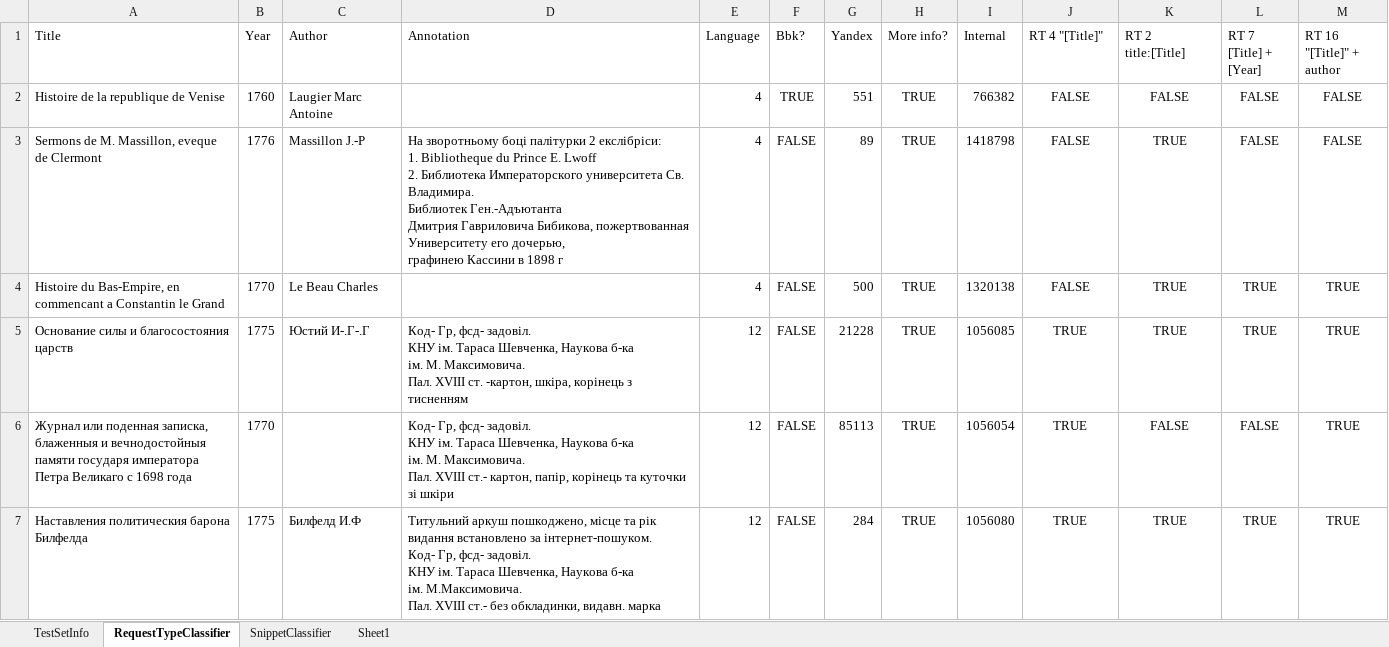
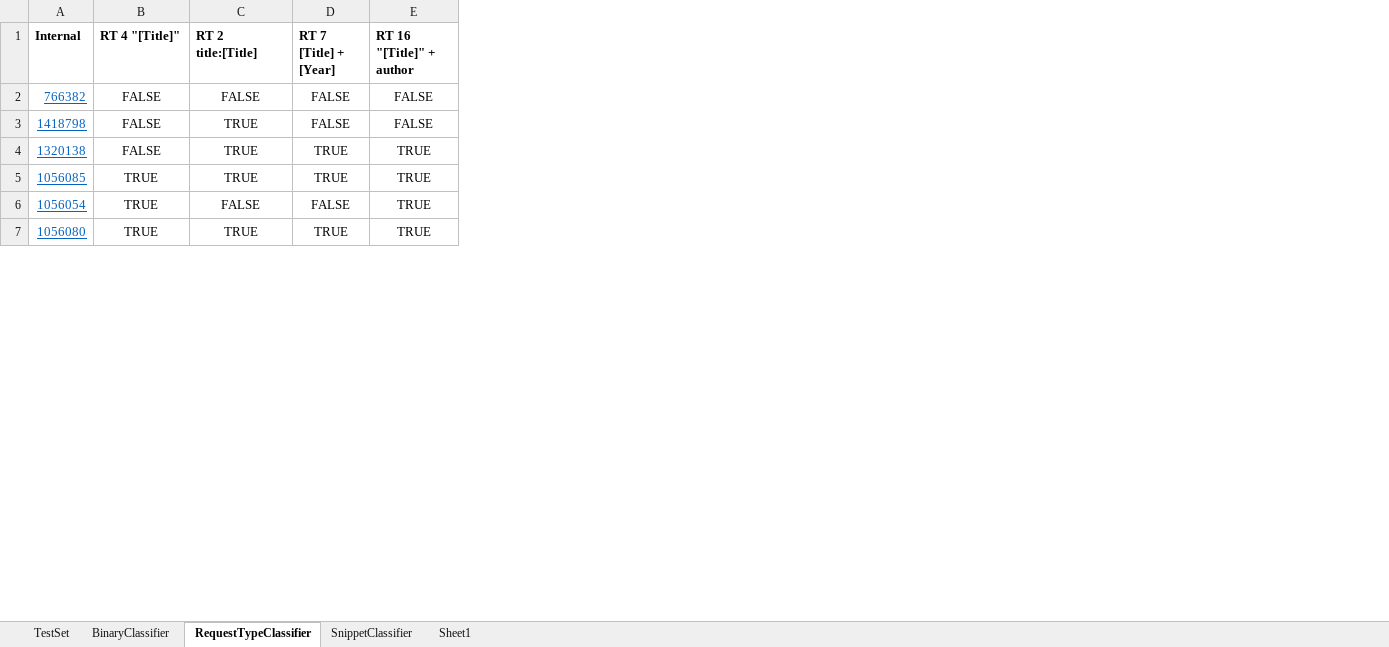
Before and after one commit to fennekin23/RareBooks, an Excel workbook: rarebooks.xlsx, sheet RequestTypeClassifier, drawn as a sheet; only a part is shown; values as stored, in another font and other column widths than the file's, no borders; removed rows and columns are numbered as before the commit, all else as after; ↵ is a line break in a cell; the diff covers the shown part only; the diff names each change by its address in the sheet, - before the commit and + after, or states it on an @@ line.

```diff
--- a/rarebooks.xlsx (sheet RequestTypeClassifier)
+++ b/rarebooks.xlsx (sheet RequestTypeClassifier)
-sheet tab: TestSetInfo
+sheet tab: TestSet
+sheet tab: BinaryClassifier
-column A (Title), rows 2-7: Histoire de la republique de Venise | Sermons de M. Massillon, eveque de Clermont | Histoire du Bas-Empire, en commencant a Constantin le Grand | Основание силы и благосостояния царств | Журнал или поденная записка, блаженныя и вечнодостойныя памяти государя императора Петра Великаго с 1698 года | Наставления политическия барона Билфелда
-column B (Year), rows 2-7: 1760 | 1776 | 1770 | 1775 | 1770 | 1775
-column C (Author), rows 2-7: Laugier Marc Antoine | Massillon J.-P | Le Beau Charles | Юстий И-.Г-.Г |  | Билфелд И.Ф
-column D (Annotation), rows 3-7: На зворотньому боці палітурки 2 екслібріси: ↵ 1. Bibliotheque du Prince E. Lwoff ↵ 2. Библиотека Императорского университета Св. Владимира. ↵ Библиотек Ген.-Адъютанта ↵ Дмитрия Гавриловича Бибикова, пожертвованная Университету его дочерью, ↵ графинею Кассини в 1898 г |  | Код- Гр, фсд- задовіл. ↵ КНУ ім. Тараса Шевченка, Наукова б-ка ↵ ім. М. Максимовича. ↵ Пал. ХVIII ст. -картон, шкіра, корінець з тисненням | Код- Гр, фсд- задовіл. ↵ КНУ ім. Тараса Шевченка, Наукова б-ка ↵ ім. М. Максимовича. ↵ Пал. ХVIII ст.- картон, папір, корінець та куточки зі шкіри | Титульний аркуш пошкоджено, місце та рік видання встановлено за інтернет-пошуком. ↵ Код- Гр, фсд- задовіл. ↵ КНУ ім. Тараса Шевченка, Наукова б-ка ↵ ім. М.Максимовича. ↵ Пал. ХVIII ст.- без обкладинки, видавн. марка
-column E (Language), rows 2-7: 4 | 4 | 4 | 12 | 12 | 12
-column F (Bbk?), rows 2-7: TRUE | FALSE | FALSE | FALSE | FALSE | FALSE
-column G (Yandex), rows 2-7: 551 | 89 | 500 | 21228 | 85113 | 284
-column H (More info?), rows 2-7: all TRUE
-A1:E1 bold: off
+A1:E1 bold: on
@@ A2:A7 underline: off → on, text colour: black → #0563C1 @@
```
Also changed, not shown: cell formats elsewhere in this sheet, sheet SnippetClassifier, sheet TestSet, 34 other files.
